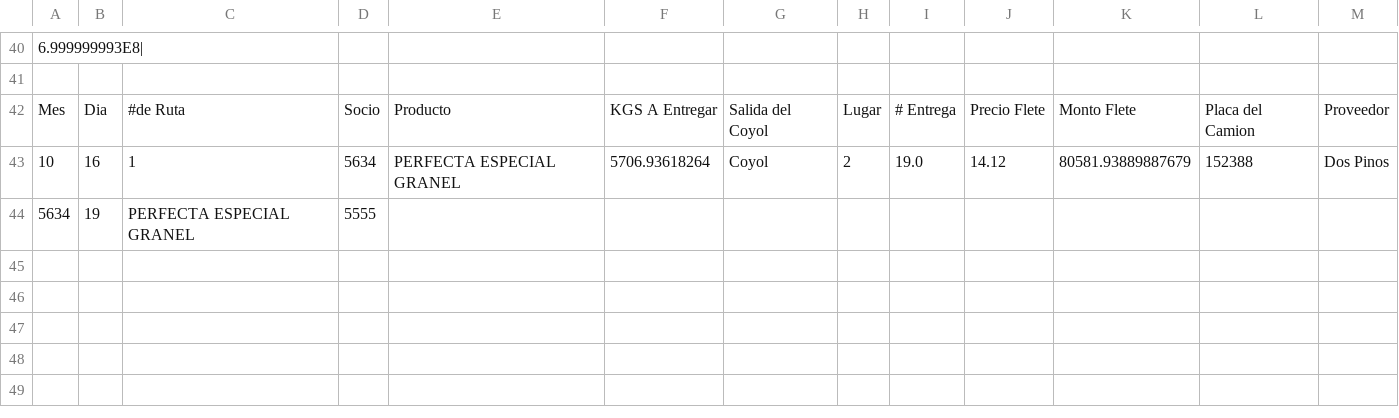
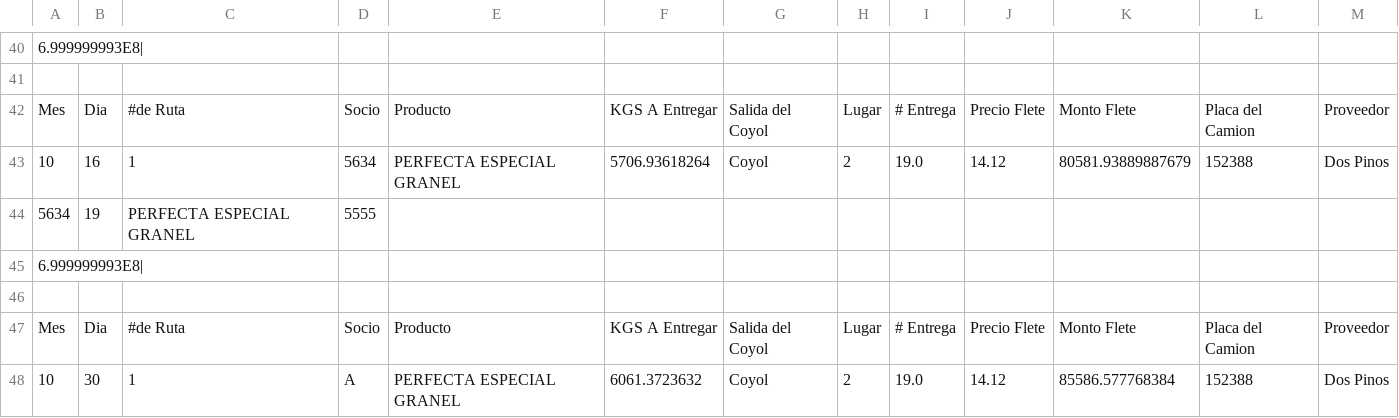
Before and after one commit to SlyJose/Industrial-Application-Project, a CSV file: proyectoTIndustrial/null.csv, drawn as a sheet; only a part is shown, gaps mark what is left out; the diff names each change by its address in the sheet, - before the commit and + after, or states it on an @@ line.

Commit message:
Solución al problema de carga de archivos
Se soluciona sumándole dos elementos al número de fincas (cero y el
Coyol). También se inicia el análisis de los kilómetros recorridos.

```diff
--- a/proyectoTIndustrial/null.csv
+++ b/proyectoTIndustrial/null.csv
+row 45: 6.999999993E8
+row 46: (empty)
+row 47: Mes | Dia | #de Ruta | Socio | Producto | KGS A Entregar | Salida del Coyol | Lugar | # Entrega | Precio Flete | Monto Flete | Placa del Camion | Proveedor
+row 48: 10 | 30 | 1 | A | PERFECTA ESPECIAL GRANEL | 6061.3723632 | Coyol | 2 | 19.0 | 14.12 | 85586.577768384 | 152388 | Dos Pinos
```
Also changed, not shown: 8 other files.
